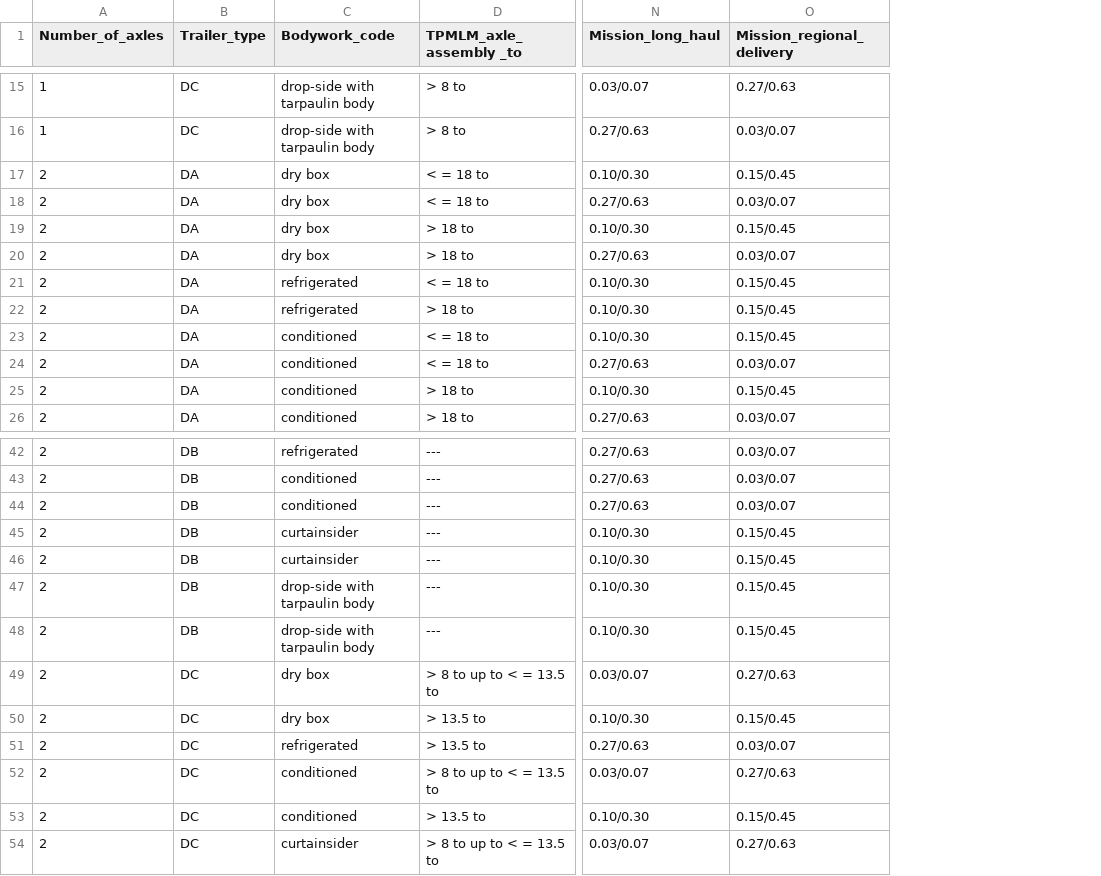
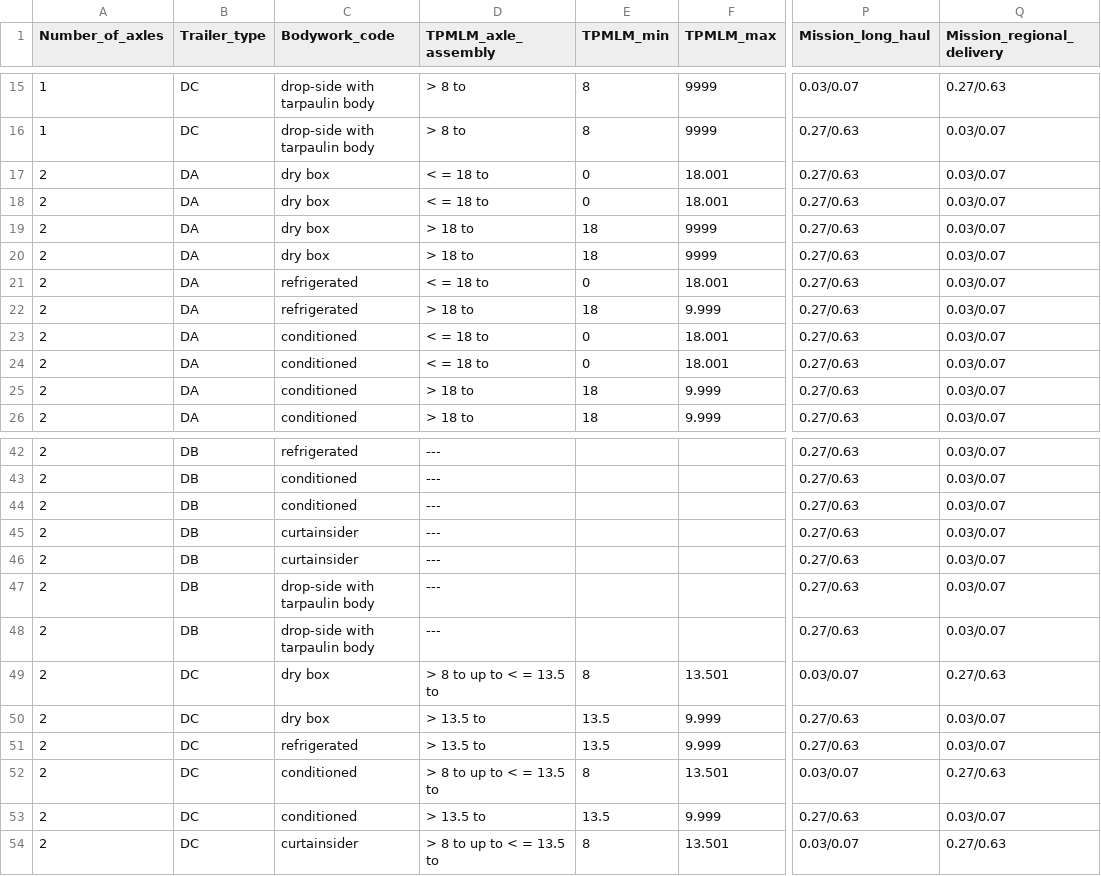
Before and after one commit to mohgsaad-art/VECTO, a CSV file: VectoCore/VectoCore/Resources/Declaration/Trailer/trailerSegmentationTable.csv, drawn as a sheet; only a part is shown, gaps mark what is left out; addresses are those after the commit; the diff names each change by its address in the sheet, - before the commit and + after, or states it on an @@ line.

```diff
--- a/VectoCore/VectoCore/Resources/Declaration/Trailer/trailerSegmentationTable.csv
+++ b/VectoCore/VectoCore/Resources/Declaration/Trailer/trailerSegmentationTable.csv
+column E (TPMLM_min), rows 15-26: 8 | 8 | 0 | 0 | 18 | 18 | 0 | 18 | 0 | 0 | 18 | 18; rows 49-54: 8 | 13.5 | 13.5 | 8 | 13.5 | 8
+column F (TPMLM_max), rows 15-26: 9999 | 9999 | 18.001 | 18.001 | 9999 | 9999 | 18.001 | 9.999 | 18.001 | 18.001 | 9.999 | 9.999; rows 49-54: 13.501 | 9.999 | 9.999 | 13.501 | 9.999 | 13.501
-D1: TPMLM_axle_assembly _to
+D1: TPMLM_axle_assembly
-P17 (Mission_long_haul): 0.10/0.30
+P17 (Mission_long_haul): 0.27/0.63
-Q17 (Mission_regional_delivery): 0.15/0.45
+Q17 (Mission_regional_delivery): 0.03/0.07
-P19 (Mission_long_haul): 0.10/0.30
+P19 (Mission_long_haul): 0.27/0.63
-Q19 (Mission_regional_delivery): 0.15/0.45
+Q19 (Mission_regional_delivery): 0.03/0.07
-P21:P23 (Mission_long_haul): 0.10/0.30
+P21:P23 (Mission_long_haul): 0.27/0.63
-Q21:Q23 (Mission_regional_delivery): 0.15/0.45
+Q21:Q23 (Mission_regional_delivery): 0.03/0.07
-P25 (Mission_long_haul): 0.10/0.30
+P25 (Mission_long_haul): 0.27/0.63
-Q25 (Mission_regional_delivery): 0.15/0.45
+Q25 (Mission_regional_delivery): 0.03/0.07
-P45:P48 (Mission_long_haul): 0.10/0.30
+P45:P48 (Mission_long_haul): 0.27/0.63
-Q45:Q48 (Mission_regional_delivery): 0.15/0.45
+Q45:Q48 (Mission_regional_delivery): 0.03/0.07
-P50 (Mission_long_haul): 0.10/0.30
+P50 (Mission_long_haul): 0.27/0.63
-Q50 (Mission_regional_delivery): 0.15/0.45
+Q50 (Mission_regional_delivery): 0.03/0.07
-P53 (Mission_long_haul): 0.10/0.30
+P53 (Mission_long_haul): 0.27/0.63
-Q53 (Mission_regional_delivery): 0.15/0.45
+Q53 (Mission_regional_delivery): 0.03/0.07
```
Also changed, not shown: VectoCore/VectoCore/Resources/Declaration/Trailer/generic_cad_vehicle.csv, VectoCore/VectoCore/Resources/Declaration/Trailer/reference_trailer.csv, 4 other files.
